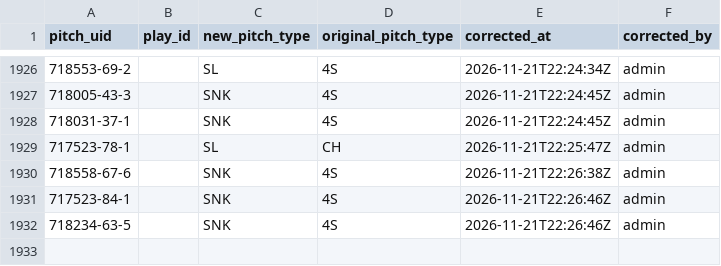
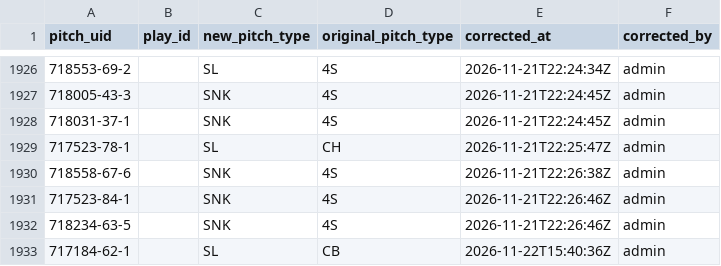
Before and after one commit to harrisonsrubin/pitching-app, a CSV file: corrections/pitch_corrections_2023.csv, drawn as a sheet; only a part is shown, gaps mark what is left out.

Commit message:
Pitch-type corrections 2023 (1 pitches)

```diff
--- a/corrections/pitch_corrections_2023.csv
+++ b/corrections/pitch_corrections_2023.csv
@@ -1932 +1932,2 @@ pitch_uid,play_id,new_pitch_type,original_pitch_type,corrected_at,corrected_by
 718234-63-5,,SNK,4S,2026-11-21T22:26:46Z,admin
+717184-62-1,,SL,CB,2026-11-22T15:40:36Z,admin
```
